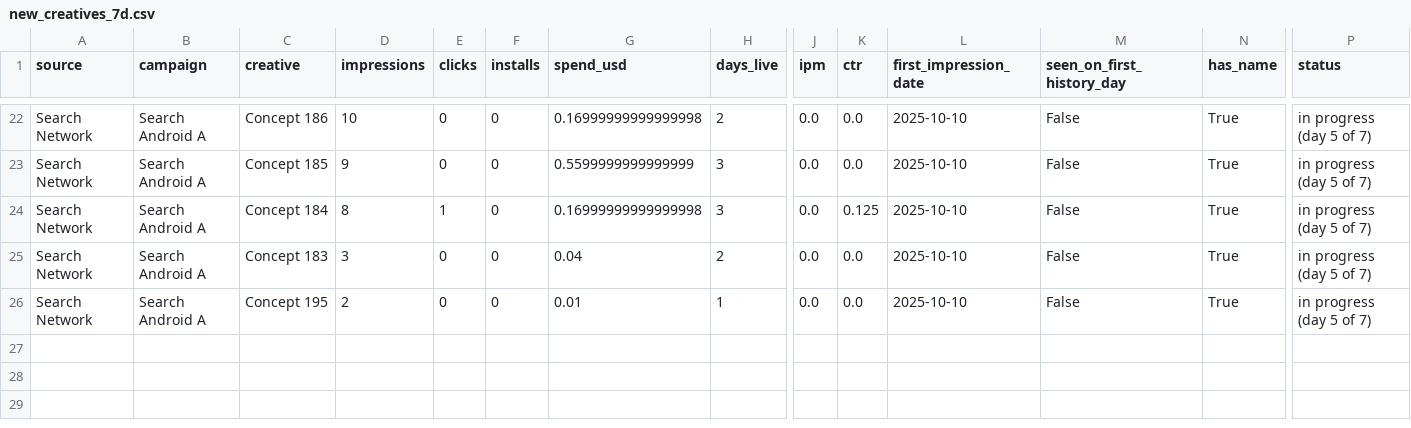
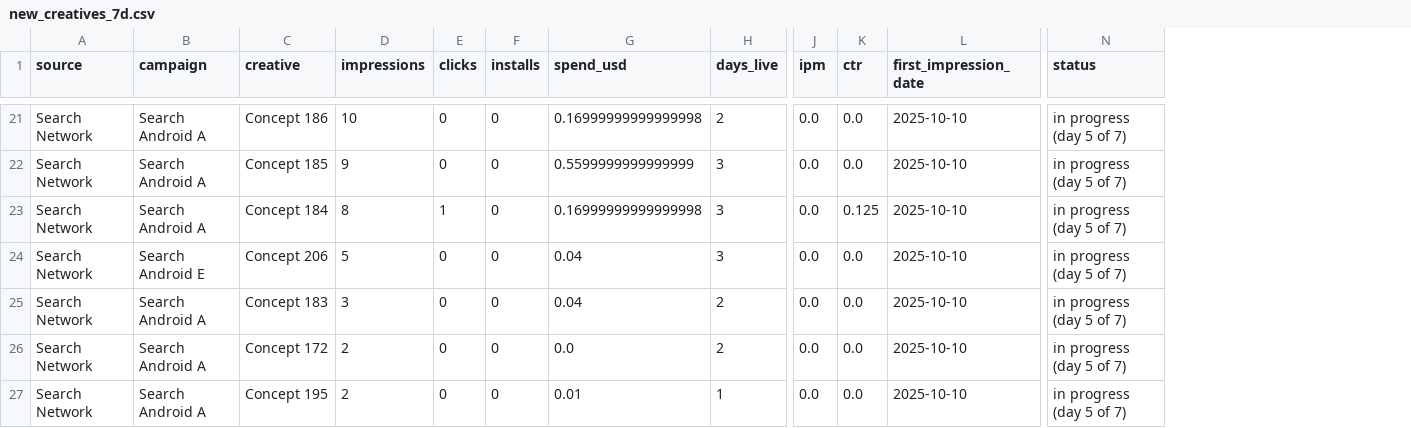
Before and after one commit to Nirmitk1311/Mobile_Game_Marketing_Analytics_Portfolio, a CSV file: outputs/weekly/2025-10-15/new_creatives_7d.csv, drawn as a sheet; only a part is shown, gaps mark what is left out; removed rows and columns are numbered as before the commit, all else as after; rows hold the shown columns only; the diff covers the shown part only; the diff names each change by its address in the sheet, - before the commit and + after, or states it on an @@ line.

```diff
--- a/outputs/weekly/2025-10-15/new_creatives_7d.csv
+++ b/outputs/weekly/2025-10-15/new_creatives_7d.csv
-column M (seen_on_first_history_day), rows 22-26: all False
-column N (has_name), rows 22-26: all True
+row 24: Search Network | Search Android E | Concept 206 | 5 | 0 | 0 | 0.04 | 3 | 0.0 | 0.0 | 2025-10-10 | in progress (day 5 of 7)
+row 26: Search Network | Search Android A | Concept 172 | 2 | 0 | 0 | 0.0 | 2 | 0.0 | 0.0 | 2025-10-10 | in progress (day 5 of 7)
```
Also changed, not shown: 3 added rows and 1 removed row elsewhere in this file, outputs/weekly/2025-10-01/creative_quality_14d.csv, outputs/weekly/2025-10-01/new_creatives_7d.csv, 12 other files.
